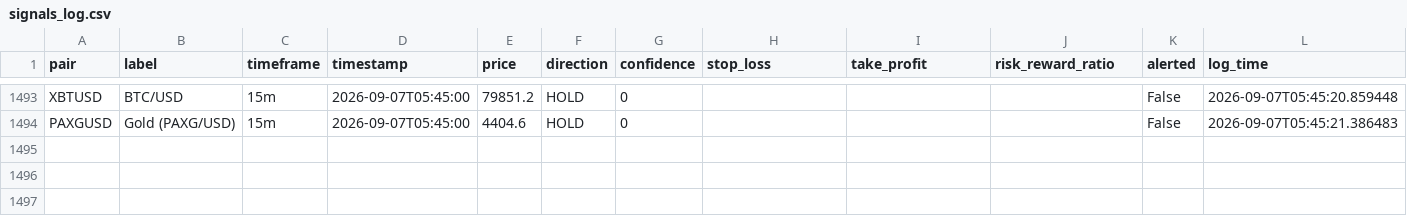
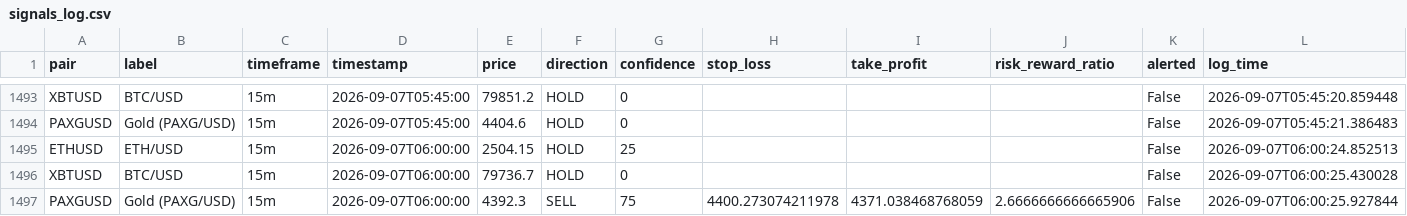
Before and after one commit to DaoLordLectrik/Sika-V2, a CSV file: data/signals_log.csv, drawn as a sheet; only a part is shown, gaps mark what is left out; rows hold the shown columns only; the diff names each change by its address in the sheet, - before the commit and + after, or states it on an @@ line.

```diff
--- a/data/signals_log.csv
+++ b/data/signals_log.csv
+row 1495: ETHUSD | ETH/USD | 15m | 2026-09-07T06:00:00 | 2504.15 | HOLD | 25 |  |  |  | False | 2026-09-07T06:00:24.852513
+row 1496: XBTUSD | BTC/USD | 15m | 2026-09-07T06:00:00 | 79736.7 | HOLD | 0 |  |  |  | False | 2026-09-07T06:00:25.430028
+row 1497: PAXGUSD | Gold (PAXG/USD) | 15m | 2026-09-07T06:00:00 | 4392.3 | SELL | 75 | 4400.273074211978 | 4371.038468768059 | 2.6666666666665906 | False | 2026-09-07T06:00:25.927844
```
Also changed, not shown: 1 other file.
